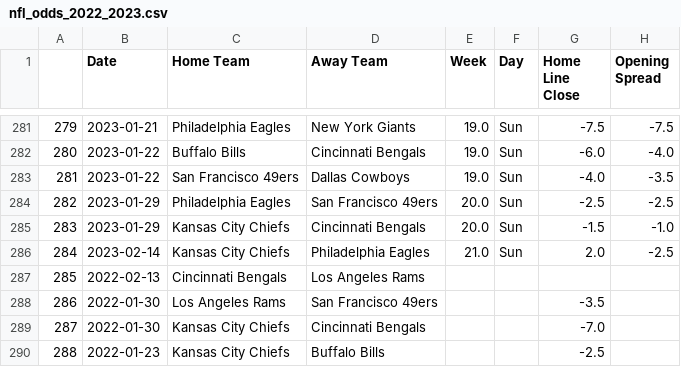
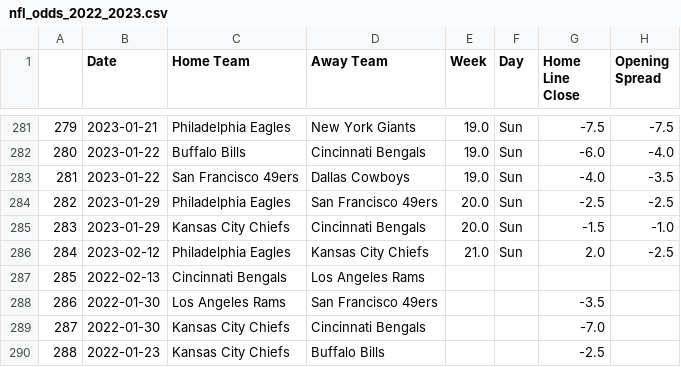
Before and after one commit to ZeNoonan/nfl, a CSV file: nfl_odds_2022_2023.csv, drawn as a sheet; only a part is shown, gaps mark what is left out; the diff names each change by its address in the sheet, - before the commit and + after, or states it on an @@ line.

Commit message:
update

```diff
--- a/nfl_odds_2022_2023.csv
+++ b/nfl_odds_2022_2023.csv
-B286 (Date): 2023-02-14
+B286 (Date): 2023-02-12
-C286 (Home Team): Kansas City Chiefs
+C286 (Home Team): Philadelphia Eagles
-D286 (Away Team): Philadelphia Eagles
+D286 (Away Team): Kansas City Chiefs
```
